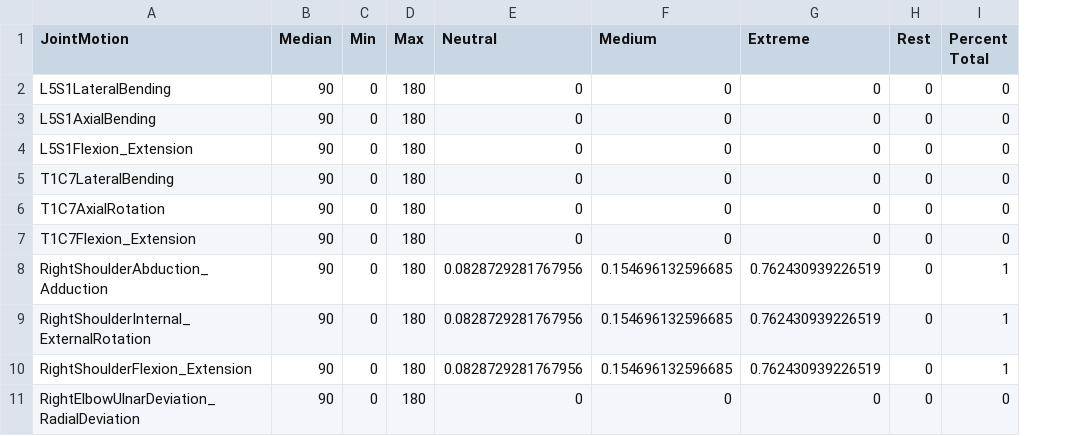
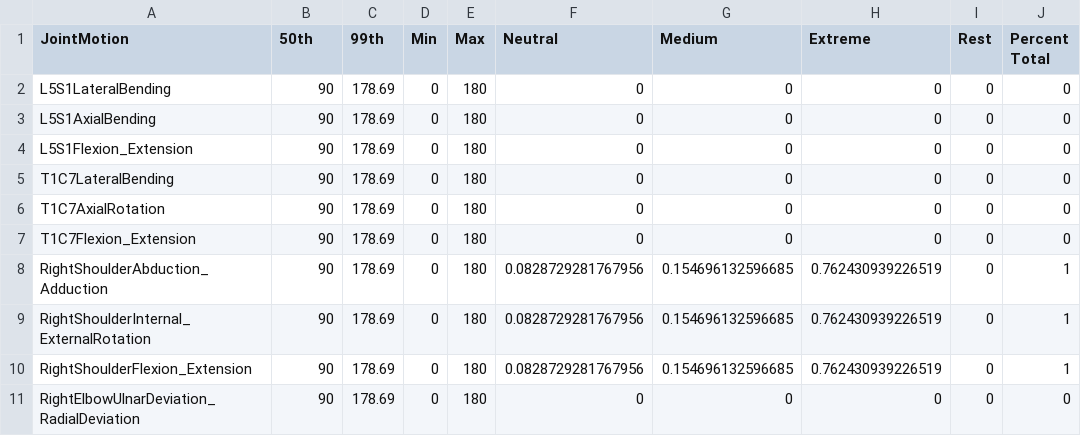
Before and after one commit to jaehho/mount_sinai, a CSV file: results.csv, drawn as a sheet; only a part is shown; the diff names each change by its address in the sheet, - before the commit and + after, or states it on an @@ line.

```diff
--- a/results.csv
+++ b/results.csv
+column C (99th), rows 2-11: all 178.69
-B1: Median
+B1: 50th
```
Also changed, not shown: 1 other file.
